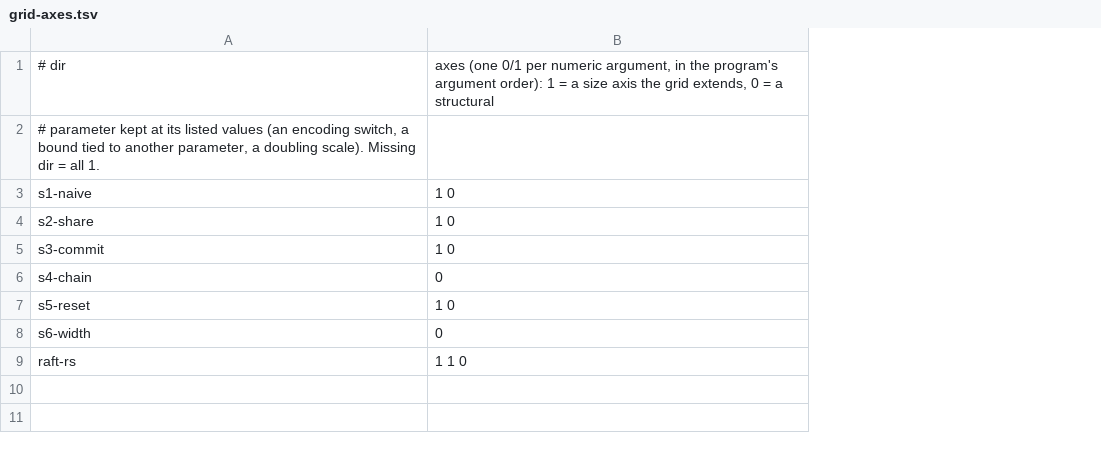
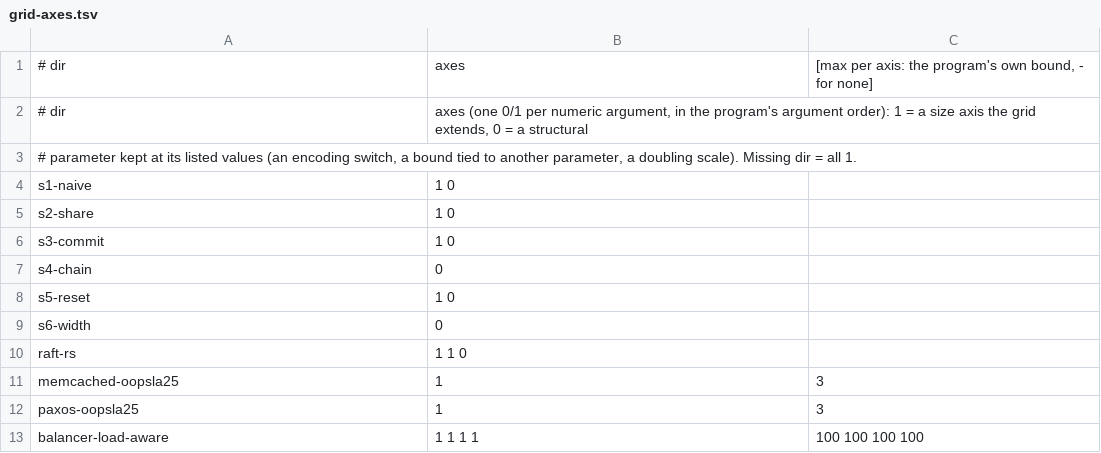
Before and after one commit to joulook/daavar, a TSV file: cluster/campaign/inputs/grid-axes.tsv, drawn as a sheet; addresses are those after the commit; the diff names each change by its address in the sheet, - before the commit and + after, or states it on an @@ line.

```diff
--- a/cluster/campaign/inputs/grid-axes.tsv
+++ b/cluster/campaign/inputs/grid-axes.tsv
+column C, empty
+row 1: # dir | axes | [max per axis: the program's own bound, - for none]
+row 11: memcached-oopsla25 | 1 | 3
+row 12: paxos-oopsla25 | 1 | 3
+row 13: balancer-load-aware | 1 1 1 1 | 100 100 100 100
```
Also changed, not shown: 2 other files.
